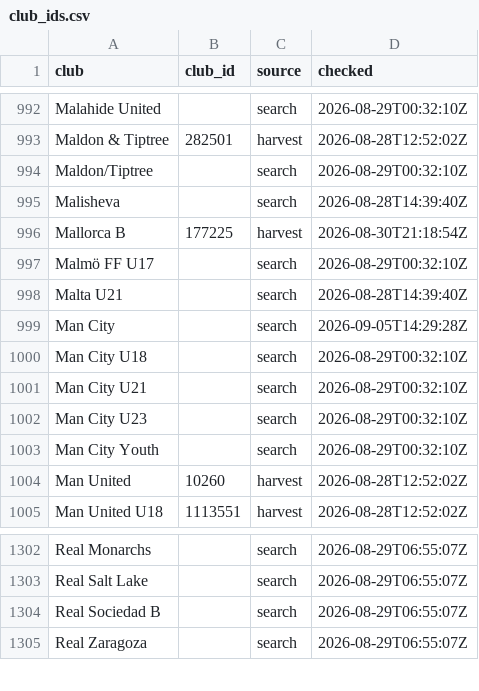
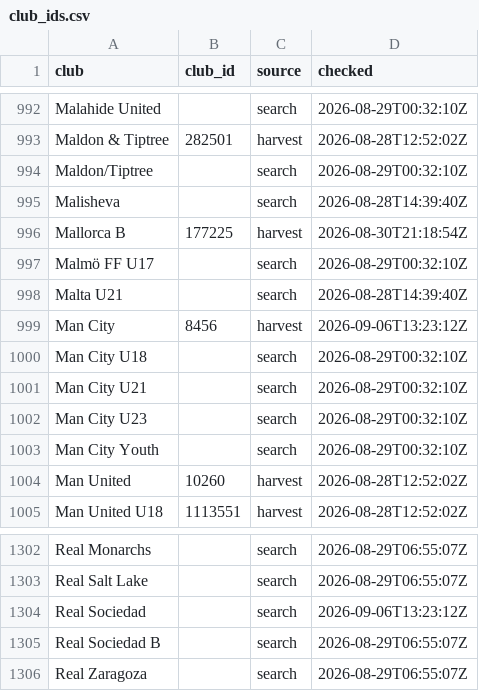
Before and after one commit to JustPatrickG/footballers.ie, a CSV file: data/api/club_ids.csv, drawn as a sheet; only a part is shown, gaps mark what is left out.

```diff
--- a/data/api/club_ids.csv
+++ b/data/api/club_ids.csv
@@ -998,3 +998,3 @@ Malmö FF U17,,search,2026-08-29T00:32:10Z
 Malta U21,,search,2026-08-28T14:39:40Z
-Man City,,search,2026-09-05T14:29:28Z
+Man City,8456,harvest,2026-09-06T13:23:12Z
 Man City U18,,search,2026-08-29T00:32:10Z
@@ -1303,2 +1303,3 @@ Real Monarchs,,search,2026-08-29T06:55:07Z
 Real Salt Lake,,search,2026-08-29T06:55:07Z
+Real Sociedad,,search,2026-09-06T13:23:12Z
 Real Sociedad B,,search,2026-08-29T06:55:07Z
```
Also changed, not shown: data/api/lineups.csv, data/api/matches.csv, 2 other files.
